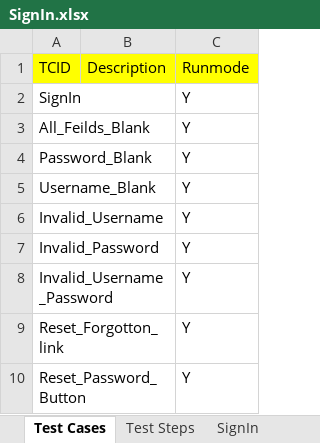
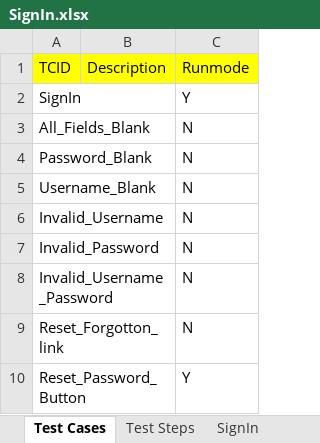
Before and after one commit to vanditj-optimus/MyMojioWebsite, an Excel workbook: MyMojioWebsite/src/com/mojio/xls/SignIn.xlsx, sheet Test Cases, drawn as a sheet; values as stored, in another font and other column widths than the file's, no borders; removed rows and columns are numbered as before the commit, all else as after; the diff names each change by its address in the sheet, - before the commit and + after, or states it on an @@ line.

```diff
--- a/MyMojioWebsite/src/com/mojio/xls/SignIn.xlsx (sheet Test Cases)
+++ b/MyMojioWebsite/src/com/mojio/xls/SignIn.xlsx (sheet Test Cases)
-row 3: All_Feilds_Blank |  | Y
+row 3: All_Fields_Blank |  | N
-C4:C9 (Runmode): Y
+C4:C9 (Runmode): N
```
Also changed, not shown: sheet Test Steps, sheet All_Fields_Blank, sheet Reset_Forgotton_link, sheet Username_Blank, sheet Password_Blank, sheet Reset_Password_Button, other sheet tabs, MyMojioWebsite/src/com/mojio/xls/Suite.xlsx, 9 other files.
